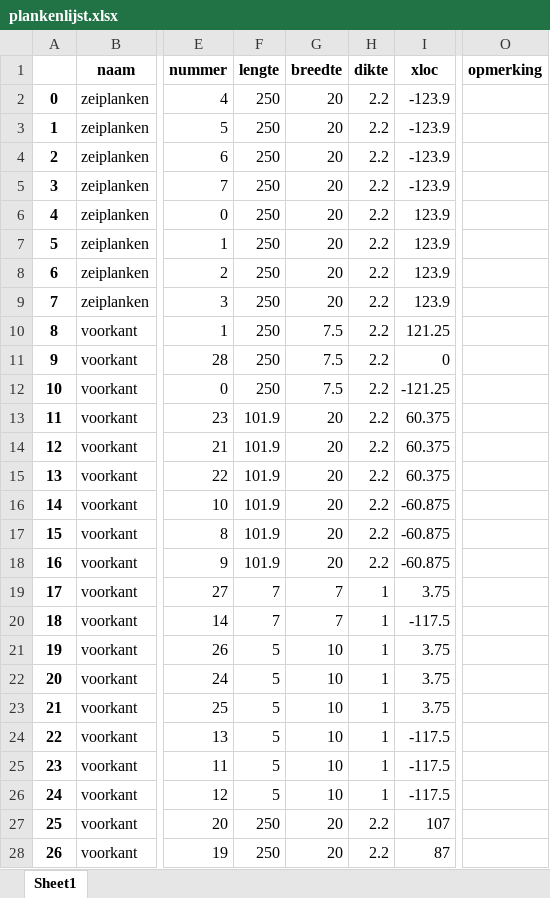
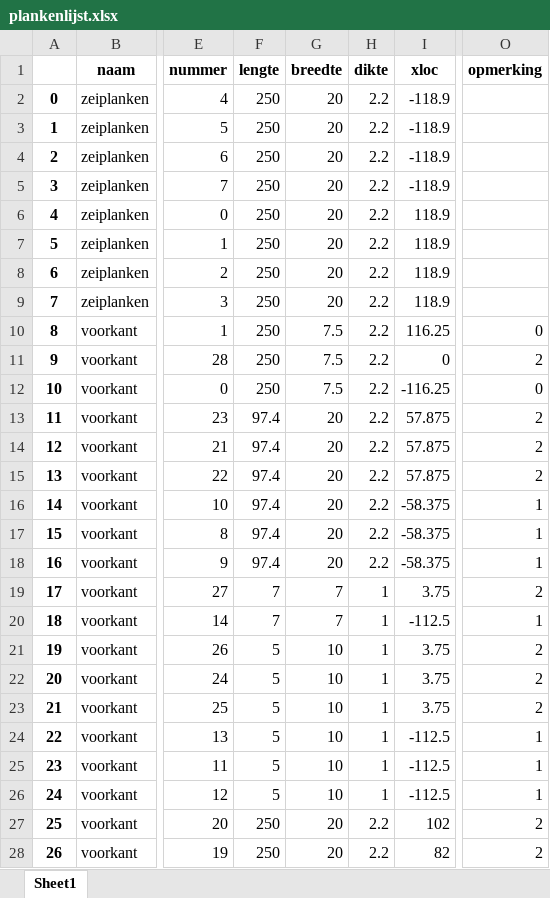
Before and after one commit to jcoady/hout-topologie, an Excel workbook: plankenlijst.xlsx, sheet Sheet1, drawn as a sheet; only a part is shown, gaps mark what is left out; values as stored, in another font and other column widths than the file's, no borders; the diff covers the shown part only; the diff names each change by its address in the sheet, - before the commit and + after, or states it on an @@ line.

```diff
--- a/plankenlijst.xlsx (sheet Sheet1)
+++ b/plankenlijst.xlsx (sheet Sheet1)
-I2:I5 (xloc): -123.9
+I2:I5 (xloc): -118.9
-I6:I9 (xloc): 123.9
+I6:I9 (xloc): 118.9
-I10 (xloc): 121.25
+I10 (xloc): 116.25
-O10 (opmerking): (empty)
+O10 (opmerking): 0
-O11 (opmerking): (empty)
+O11 (opmerking): 2
-I12 (xloc): -121.25
+I12 (xloc): -116.25
-O12 (opmerking): (empty)
+O12 (opmerking): 0
-F13:F18 (lengte): 101.9
+F13:F18 (lengte): 97.4
-I13:I15 (xloc): 60.375
+I13:I15 (xloc): 57.875
-O13:O15 (opmerking): (empty)
+O13:O15 (opmerking): 2
-I16:I18 (xloc): -60.875
+I16:I18 (xloc): -58.375
-O16:O18 (opmerking): (empty)
+O16:O18 (opmerking): 1
-O19 (opmerking): (empty)
+O19 (opmerking): 2
-I20 (xloc): -117.5
+I20 (xloc): -112.5
-O20 (opmerking): (empty)
+O20 (opmerking): 1
-O21:O23 (opmerking): (empty)
+O21:O23 (opmerking): 2
-I24:I26 (xloc): -117.5
+I24:I26 (xloc): -112.5
-O24:O26 (opmerking): (empty)
+O24:O26 (opmerking): 1
-I27 (xloc): 107
+I27 (xloc): 102
-O27:O28 (opmerking): (empty)
+O27:O28 (opmerking): 2
-I28 (xloc): 87
+I28 (xloc): 82
```
Also changed, not shown: 8 added rows, 9 removed rows, 231 edited cells and row numbers in column A elsewhere in this sheet, stuklijst.xlsx, 11 other files.
